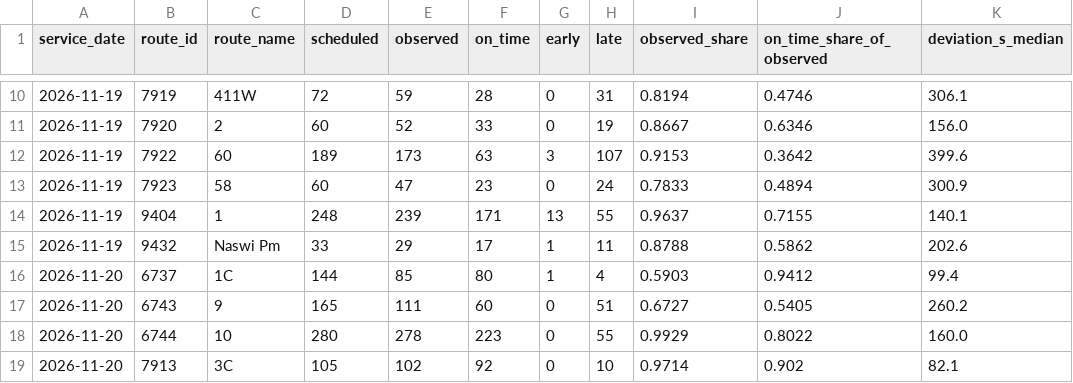
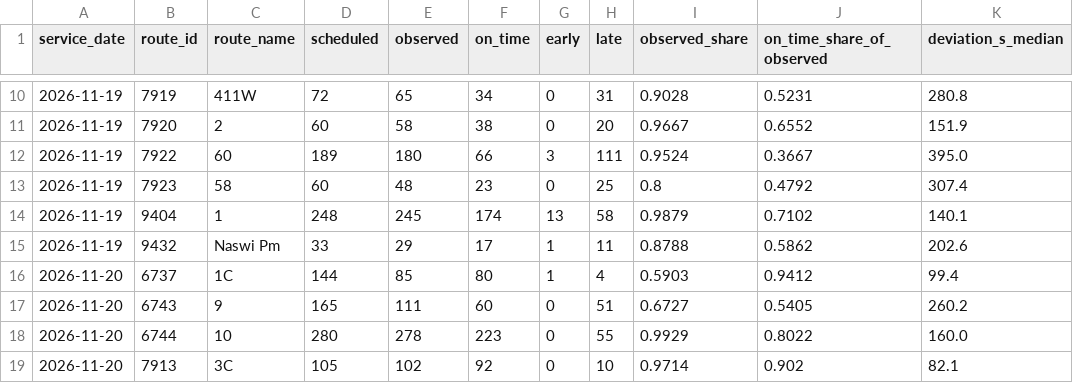
Before and after one commit to dfladagermccullugh-bot/Open-Island-Transit-Data, a CSV file: ontime/routes.csv, drawn as a sheet; only a part is shown, gaps mark what is left out; the diff covers the shown part only.

```diff
--- a/ontime/routes.csv
+++ b/ontime/routes.csv
@@ -10,6 +10,6 @@ service_date,route_id,route_name,scheduled,observed,on_time,early,late,observed_
-2026-11-19,7919,411W,72,59,28,0,31,0.8194,0.4746,306.1
-2026-11-19,7920,2,60,52,33,0,19,0.8667,0.6346,156.0
-2026-11-19,7922,60,189,173,63,3,107,0.9153,0.3642,399.6
-2026-11-19,7923,58,60,47,23,0,24,0.7833,0.4894,300.9
-2026-11-19,9404,1,248,239,171,13,55,0.9637,0.7155,140.1
+2026-11-19,7919,411W,72,65,34,0,31,0.9028,0.5231,280.8
+2026-11-19,7920,2,60,58,38,0,20,0.9667,0.6552,151.9
+2026-11-19,7922,60,189,180,66,3,111,0.9524,0.3667,395.0
+2026-11-19,7923,58,60,48,23,0,25,0.8,0.4792,307.4
+2026-11-19,9404,1,248,245,174,13,58,0.9879,0.7102,140.1
 2026-11-19,9432,Naswi Pm,33,29,17,1,11,0.8788,0.5862,202.6
```
Also changed, not shown: 30 edited cells elsewhere in this file, ontime/daily.csv, 3 other files.
